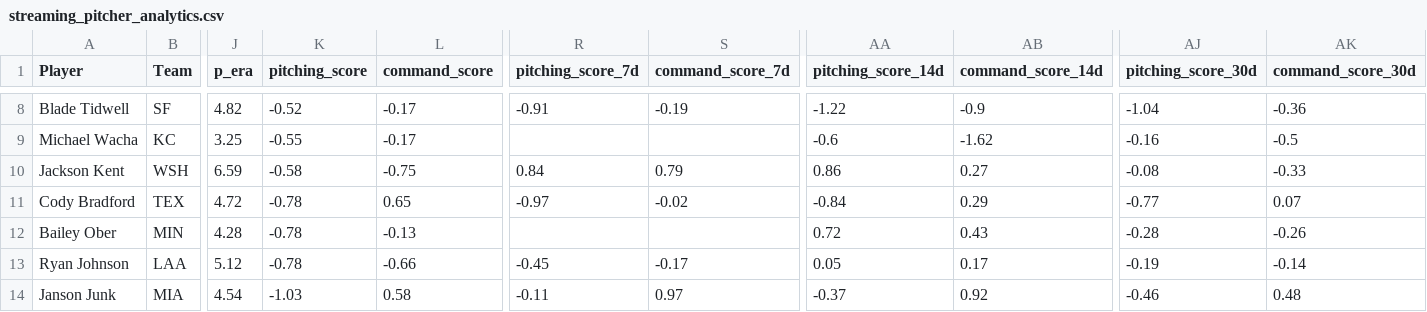
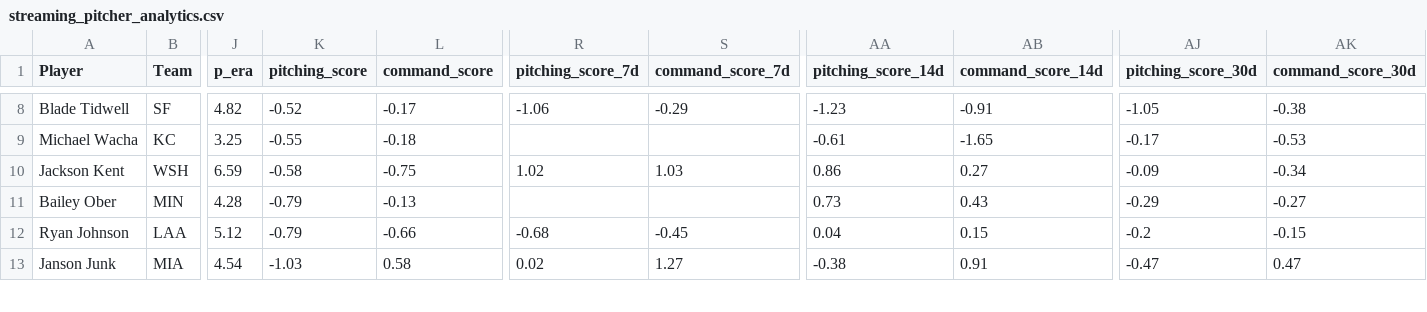
Before and after one commit to youtube-dinner/baseball_analytics, a CSV file: outputs/fantasy_baseball_analytics/streaming_pitcher_analytics.csv, drawn as a sheet; only a part is shown, gaps mark what is left out; removed rows and columns are numbered as before the commit, all else as after; rows hold the shown columns only; the diff covers the shown part only; the diff names each change by its address in the sheet, - before the commit and + after, or states it on an @@ line.

```diff
--- a/outputs/fantasy_baseball_analytics/streaming_pitcher_analytics.csv
+++ b/outputs/fantasy_baseball_analytics/streaming_pitcher_analytics.csv
-R8 (pitching_score_7d): -0.91
+R8 (pitching_score_7d): -1.06
-S8 (command_score_7d): -0.19
+S8 (command_score_7d): -0.29
-AA8 (pitching_score_14d): -1.22
+AA8 (pitching_score_14d): -1.23
-AB8 (command_score_14d): -0.9
+AB8 (command_score_14d): -0.91
-AJ8 (pitching_score_30d): -1.04
+AJ8 (pitching_score_30d): -1.05
-AK8 (command_score_30d): -0.36
+AK8 (command_score_30d): -0.38
-L9 (command_score): -0.17
+L9 (command_score): -0.18
-AA9 (pitching_score_14d): -0.6
+AA9 (pitching_score_14d): -0.61
-AB9 (command_score_14d): -1.62
+AB9 (command_score_14d): -1.65
-AJ9 (pitching_score_30d): -0.16
+AJ9 (pitching_score_30d): -0.17
-AK9 (command_score_30d): -0.5
+AK9 (command_score_30d): -0.53
-R10 (pitching_score_7d): 0.84
+R10 (pitching_score_7d): 1.02
-S10 (command_score_7d): 0.79
+S10 (command_score_7d): 1.03
-AJ10 (pitching_score_30d): -0.08
+AJ10 (pitching_score_30d): -0.09
-AK10 (command_score_30d): -0.33
+AK10 (command_score_30d): -0.34
-row 11: Cody Bradford | TEX | 4.72 | -0.78 | 0.65 | -0.97 | -0.02 | -0.84 | 0.29 | -0.77 | 0.07
-K11:K12 (pitching_score): -0.78
+K11:K12 (pitching_score): -0.79
-AA11 (pitching_score_14d): 0.72
+AA11 (pitching_score_14d): 0.73
-AJ11 (pitching_score_30d): -0.28
+AJ11 (pitching_score_30d): -0.29
-AK11 (command_score_30d): -0.26
+AK11 (command_score_30d): -0.27
-R12 (pitching_score_7d): -0.45
+R12 (pitching_score_7d): -0.68
-S12 (command_score_7d): -0.17
+S12 (command_score_7d): -0.45
-AA12 (pitching_score_14d): 0.05
+AA12 (pitching_score_14d): 0.04
-AB12 (command_score_14d): 0.17
+AB12 (command_score_14d): 0.15
-AJ12 (pitching_score_30d): -0.19
+AJ12 (pitching_score_30d): -0.2
-AK12 (command_score_30d): -0.14
+AK12 (command_score_30d): -0.15
-R13 (pitching_score_7d): -0.11
+R13 (pitching_score_7d): 0.02
-S13 (command_score_7d): 0.97
+S13 (command_score_7d): 1.27
-AA13 (pitching_score_14d): -0.37
+AA13 (pitching_score_14d): -0.38
-AB13 (command_score_14d): 0.92
+AB13 (command_score_14d): 0.91
-AJ13 (pitching_score_30d): -0.46
+AJ13 (pitching_score_30d): -0.47
-AK13 (command_score_30d): 0.48
+AK13 (command_score_30d): 0.47
```
Also changed, not shown: 38 edited cells elsewhere in this file, outputs/fantasy_baseball_analytics/free_agent_hitters.csv, outputs/fantasy_baseball_analytics/free_agent_pitchers.csv, 13 other files.
